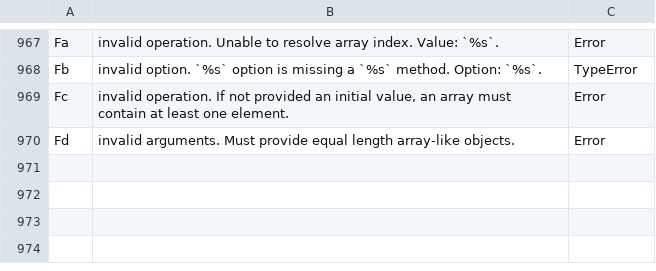
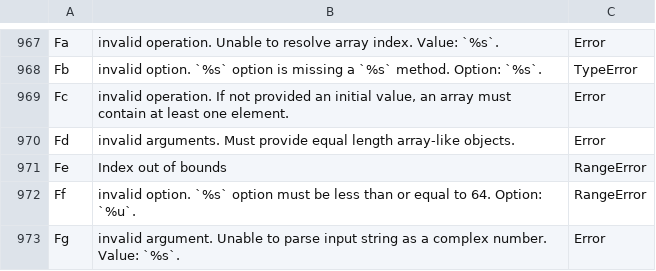
Before and after one commit to stdlib-js/error, a CSV file: tools/database/data/data.csv, drawn as a sheet; only a part is shown, gaps mark what is left out; the diff names each change by its address in the sheet, - before the commit and + after, or states it on an @@ line.

```diff
--- a/tools/database/data/data.csv
+++ b/tools/database/data/data.csv
+row 971: Fe | Index out of bounds | RangeError
+row 972: Ff | invalid option. `%s` option must be less than or equal to 64. Option: `%u`. | RangeError
+row 973: Fg | invalid argument. Unable to parse input string as a complex number. Value: `%s`. | Error
```
Also changed, not shown: tools/id2pkg/data/data.csv, tools/pkg2id/data/data.csv, 5 other files.
